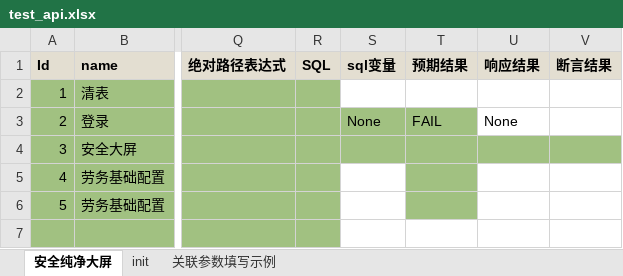
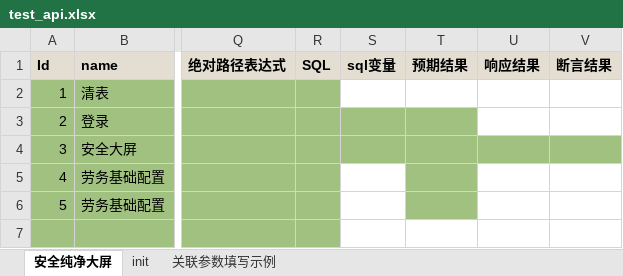
Before and after one commit to chenyongzhiaaron/apits, an Excel workbook: cases/cases/test_api.xlsx, sheet 安全纯净大屏, drawn as a sheet; only a part is shown, gaps mark what is left out; values as stored, in another font and other column widths than the file's, no borders; conditional formats and table styles not drawn; the diff names each change by its address in the sheet, - before the commit and + after, or states it on an @@ line.

```diff
--- a/cases/cases/test_api.xlsx (sheet 安全纯净大屏)
+++ b/cases/cases/test_api.xlsx (sheet 安全纯净大屏)
-S3 (sql变量): None
+S3 (sql变量): (empty)
-T3 (预期结果): FAIL
+T3 (预期结果): (empty)
-U3 (响应结果): None
+U3 (响应结果): (empty)
```
Also changed, not shown: 56 other files.
